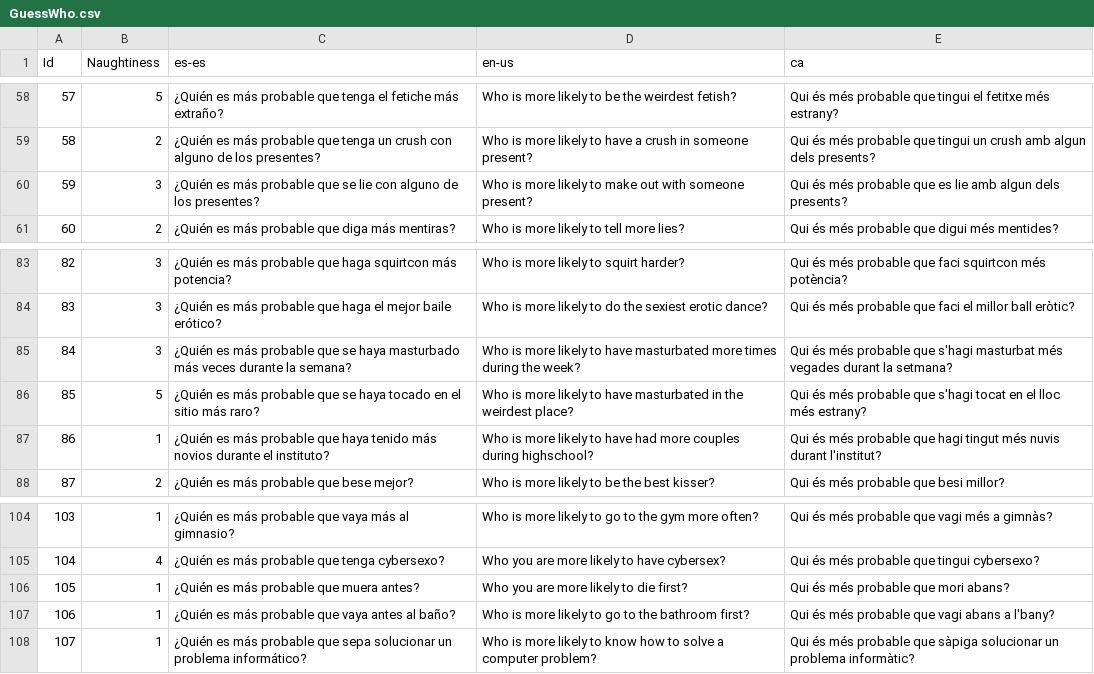
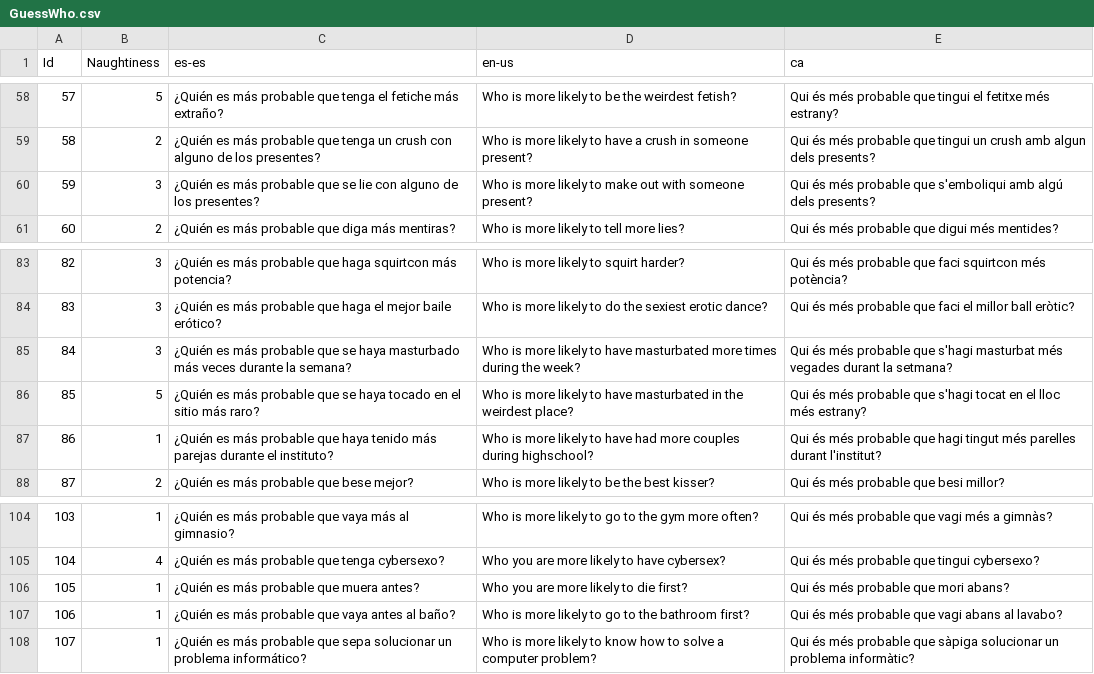
Before and after one commit to guplem/DrinkAndPlay, a CSV file: DrinkAndPlay/Assets/_General/Resources/GuessWho.csv, drawn as a sheet; only a part is shown, gaps mark what is left out.

```diff
--- a/DrinkAndPlay/Assets/_General/Resources/GuessWho.csv
+++ b/DrinkAndPlay/Assets/_General/Resources/GuessWho.csv
@@ -59,3 +59,3 @@ Id,Naughtiness,es-es,en-us,ca
 58,2,¿Quién es más probable que tenga un crush con alguno de los presentes?,Who is more likely to have a crush in someone present?,Qui és més probable que tingui un crush amb algun dels presents?
-59,3,¿Quién es más probable que se lie con alguno de los presentes?,Who is more likely to make out with someone present?,Qui és més probable que es lie amb algun dels presents?
+59,3,¿Quién es más probable que se lie con alguno de los presentes?,Who is more likely to make out with someone present?,Qui és més probable que s'emboliqui amb algú dels presents?
 60,2,¿Quién es más probable que diga más mentiras?,Who is more likely to tell more lies?,Qui és més probable que digui més mentides?
@@ -86,3 +86,3 @@ Id,Naughtiness,es-es,en-us,ca
 85,5,¿Quién es más probable que se haya tocado en el sitio más raro?,Who is more likely to have masturbated in the weirdest place?,Qui és més probable que s'hagi tocat en el lloc més estrany?
-86,1,¿Quién es más probable que haya tenido más novios durante el instituto?,Who is more likely to have had more couples during highschool?,Qui és més probable que hagi tingut més nuvis durant l'institut?
+86,1,¿Quién es más probable que haya tenido más parejas durante el instituto?,Who is more likely to have had more couples during highschool?,Qui és més probable que hagi tingut més parelles durant l'institut?
 87,2,¿Quién es más probable que bese mejor?,Who is more likely to be the best kisser?,Qui és més probable que besi millor?
@@ -106,3 +106,3 @@ Id,Naughtiness,es-es,en-us,ca
 105,1,¿Quién es más probable que muera antes?,Who you are more likely to die first?,Qui és més probable que mori abans?
-106,1,¿Quién es más probable que vaya antes al baño?,Who is more likely to go to the bathroom first?,Qui és més probable que vagi abans a l'bany?
+106,1,¿Quién es más probable que vaya antes al baño?,Who is more likely to go to the bathroom first?,Qui és més probable que vagi abans al lavabo?
 107,1,¿Quién es más probable que sepa solucionar un problema informático?,Who is more likely to know how to solve a computer problem?,Qui és més probable que sàpiga solucionar un problema informàtic?
```
Also changed, not shown: DrinkAndPlay/Assets/_General/Resources/NeverHaveIEver.csv, DrinkAndPlay/Assets/_General/Resources/Taboo.csv, 2 other files.
